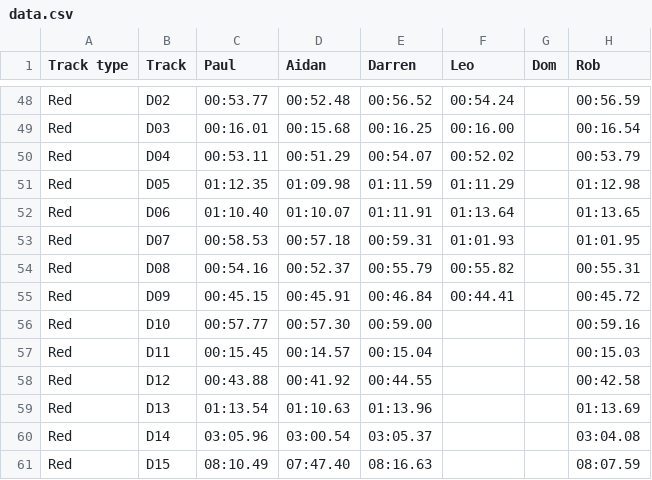
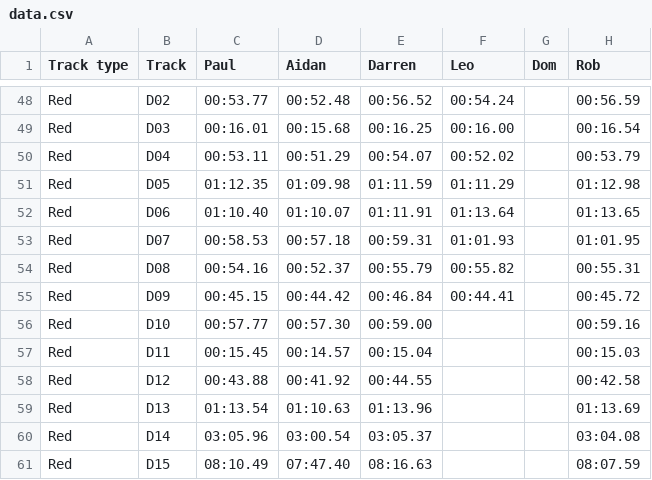
Before and after one commit to deambulatory/scores, a CSV file: data.csv, drawn as a sheet; only a part is shown, gaps mark what is left out.

```diff
--- a/data.csv
+++ b/data.csv
@@ -54,3 +54,3 @@ Red,D07,00:58.53,00:57.18,00:59.31,01:01.93,,01:01.95
 Red,D08,00:54.16,00:52.37,00:55.79,00:55.82,,00:55.31
-Red,D09,00:45.15,00:45.91,00:46.84,00:44.41,,00:45.72
+Red,D09,00:45.15,00:44.42,00:46.84,00:44.41,,00:45.72
 Red,D10,00:57.77,00:57.30,00:59.00,,,00:59.16
```
Also changed, not shown: 1 other file.
